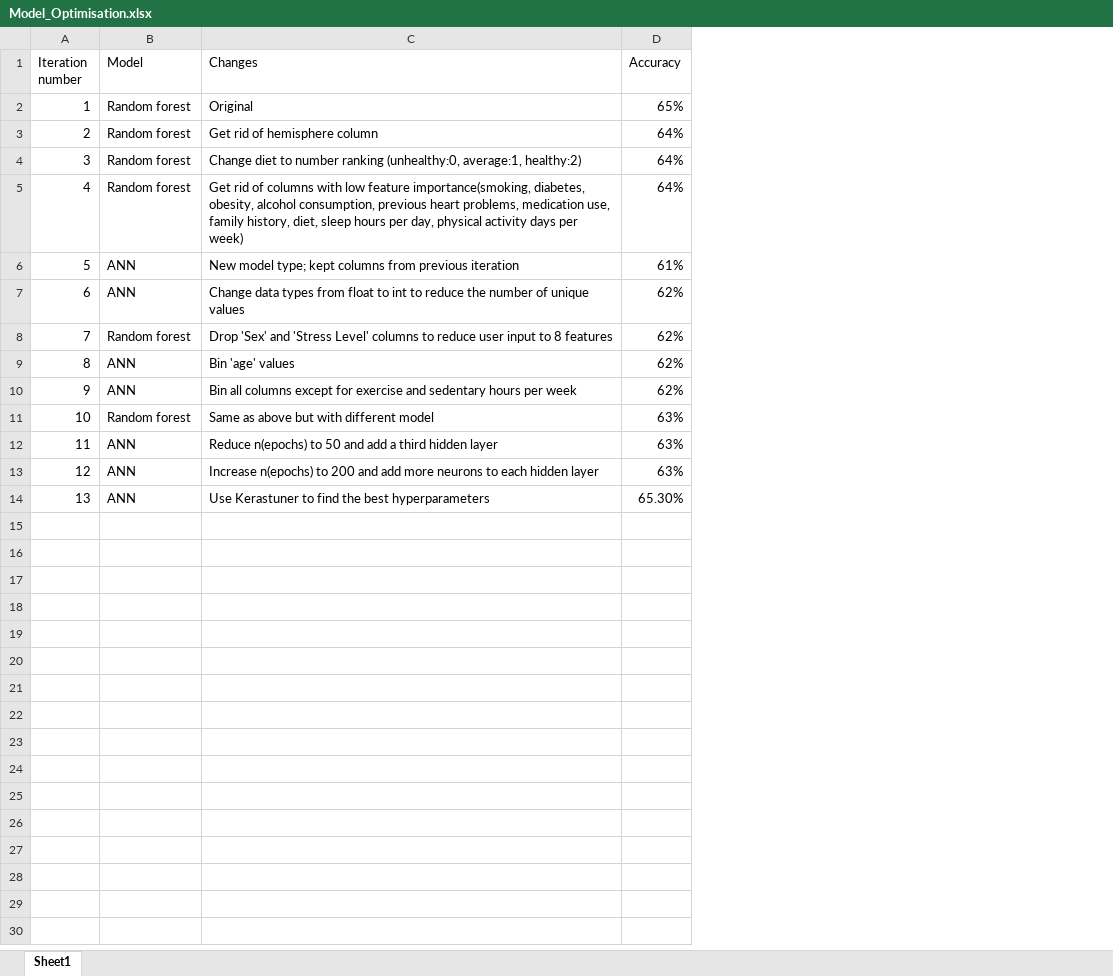
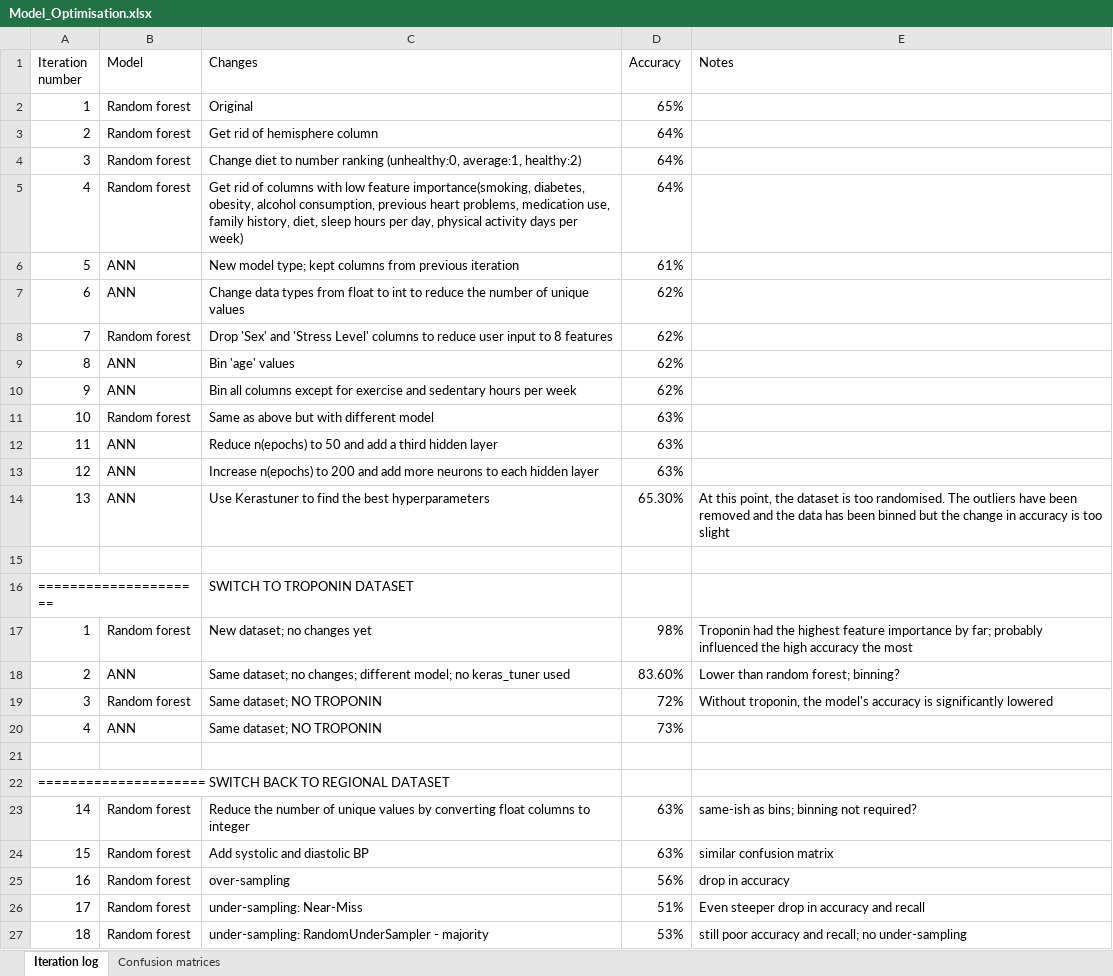
Before and after one commit to bill-leang/project4_group3_health_ml, an Excel workbook: OC Trial/Model_Optimisation.xlsx, sheet Iteration log, drawn as a sheet; values as stored, in another font and other column widths than the file's, no borders; the diff names each change by its address in the sheet, - before the commit and + after, or states it on an @@ line.

```diff
--- a/OC Trial/Model_Optimisation.xlsx (sheet Iteration log)
+++ b/OC Trial/Model_Optimisation.xlsx (sheet Iteration log)
-sheet tab: Sheet1
+sheet tab: Iteration log
+sheet tab: Confusion matrices
+column E (Notes), row 14: At this point, the dataset is too randomised. The outliers have been removed and the data has been binned but the change in accuracy is too slight
+row 15: (empty)
+row 16: ===================== |  | SWITCH TO TROPONIN DATASET
+row 17: 1 | Random forest | New dataset; no changes yet | 98% | Troponin had the highest feature importance by far; probably influenced the high accuracy the most
+row 18: 2 | ANN | Same dataset; no changes; different model; no keras_tuner used | 83.60% | Lower than random forest; binning?
+row 19: 3 | Random forest | Same dataset; NO TROPONIN | 72% | Without troponin, the model's accuracy is significantly lowered
+row 20: 4 | ANN | Same dataset; NO TROPONIN | 73%
+row 21: (empty)
+row 22: ===================== SWITCH BACK TO REGIONAL DATASET
+row 23: 14 | Random forest | Reduce the number of unique values by converting float columns to integer | 63% | same-ish as bins; binning not required?
+row 24: 15 | Random forest | Add systolic and diastolic BP | 63% | similar confusion matrix
+row 25: 16 | Random forest | over-sampling | 56% | drop in accuracy
+row 26: 17 | Random forest | under-sampling: Near-Miss | 51% | Even steeper drop in accuracy and recall
+row 27: 18 | Random forest | under-sampling: RandomUnderSampler - majority | 53% | still poor accuracy and recall; no under-sampling
```
Also changed, not shown: charts or pictures, 5 other files.
